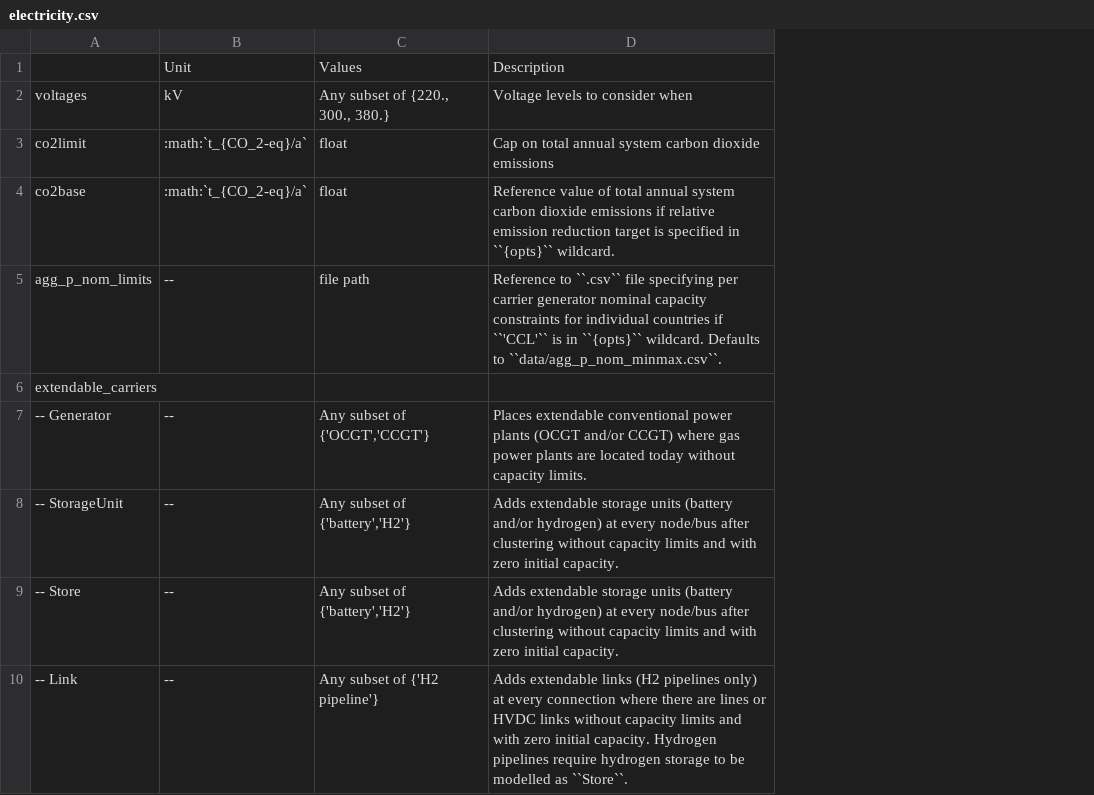
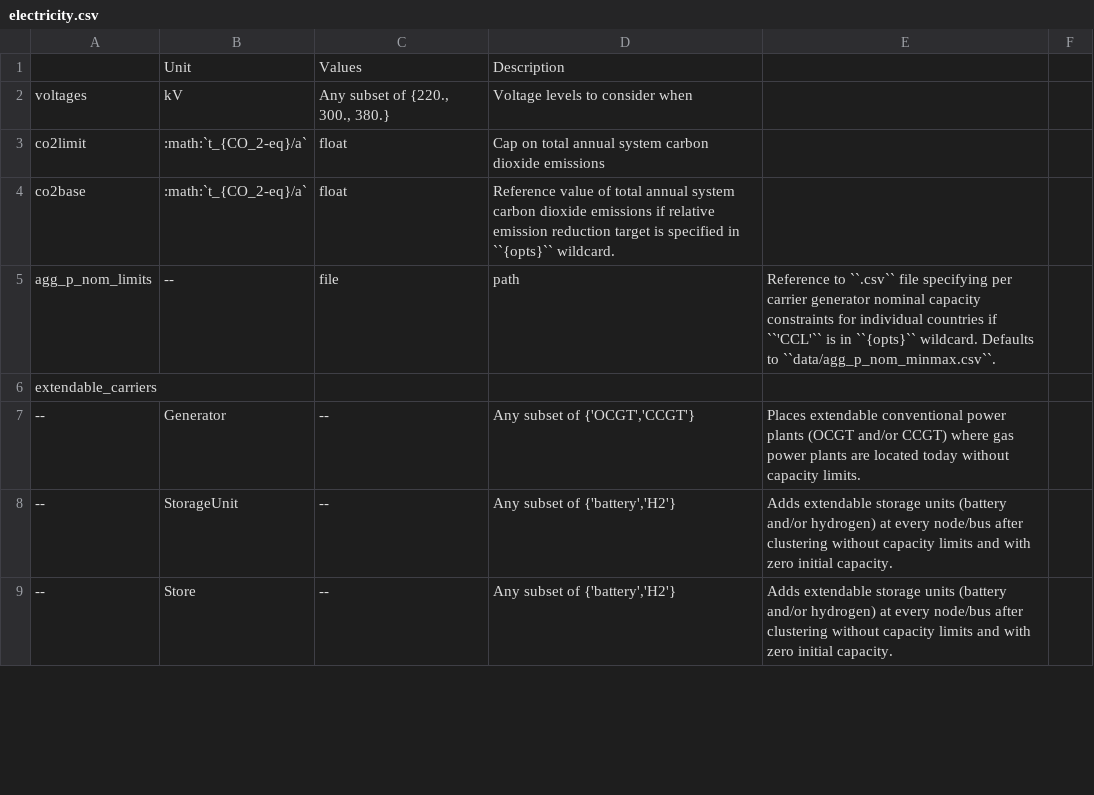
Before and after one commit to AbiAfthab/pypsa-eurelectric, a CSV file: doc/configtables/electricity.csv, drawn as a sheet; only a part is shown; removed rows and columns are numbered as before the commit, all else as after; the diff covers the shown part only; the diff names each change by its address in the sheet, - before the commit and + after, or states it on an @@ line.

Commit message:
Opsd renewable ppls (#212)
* fix clustering of offwind-ac and offwind-dc in sites option

* add release nodes

* attach renewable assets by location (lat and lon) from OPSD register to network

* adapt default config to changes

* undo changes from a differen PR in cluster_network.py

* undo changes from a different PR, add release notes for this PR

* correct release notes

* add comments for relevant settings in add_electricity.py

* adjust configtable for electricity to OPSD renewable option and add estimate_renewable_capacities_from_capacitiy_stats

* reset cluster_network to HEAD

* add_electricity: Capacity is float

* config: add GB to OPSD_VRE_countries

* review and modify implementation

* update release notes

* Update envs/environment.yaml

Co-authored-by: Fabian Neumann <fabian.neumann@outlook.de>

Co-authored-by: martha.frysztacki <eb5194@iai-esm003.iai.kit.edu>
Co-authored-by: eb5194 <martha.frysztacki@kit.edu>
Co-authored-by: Fabian Neumann <fabian.neumann@outlook.de>

```diff
--- a/doc/configtables/electricity.csv
+++ b/doc/configtables/electricity.csv
+column D, rows 1-5: Description | Voltage levels to consider when | Cap on total annual system carbon dioxide emissions | Reference value of total annual system carbon dioxide emissions if relative emission reduction target is specified in ``{opts}`` wildcard. | path
+column F, empty
-E1: Description
+E1: (empty)
-E2: Voltage levels to consider when
+E2: (empty)
-E3: Cap on total annual system carbon dioxide emissions
+E3: (empty)
-E4: Reference value of total annual system carbon dioxide emissions if relative emission reduction target is specified in ``{opts}`` wildcard.
+E4: (empty)
-C5: file path
+C5: file
-row 7: -- Generator | -- | Any subset of {'OCGT','CCGT'} | Places extendable conventional power plants (OCGT and/or CCGT) where gas power plants are located today without capacity limits.
-row 8: -- StorageUnit | -- | Any subset of {'battery','H2'} | Adds extendable storage units (battery and/or hydrogen) at every node/bus after clustering without capacity limits and with zero initial capacity.
-row 9: -- Store | -- | Any subset of {'battery','H2'} | Adds extendable storage units (battery and/or hydrogen) at every node/bus after clustering without capacity limits and with zero initial capacity.
-row 10: -- Link | -- | Any subset of {'H2 pipeline'} | Adds extendable links (H2 pipelines only) at every connection where there are lines or HVDC links without capacity limits and with zero initial capacity. Hydrogen pipelines require hydrogen storage to be modelled as ``Store``.
+row 7: -- | Generator | -- | Any subset of {'OCGT','CCGT'} | Places extendable conventional power plants (OCGT and/or CCGT) where gas power plants are located today without capacity limits.
+row 8: -- | StorageUnit | -- | Any subset of {'battery','H2'} | Adds extendable storage units (battery and/or hydrogen) at every node/bus after clustering without capacity limits and with zero initial capacity.
+row 9: -- | Store | -- | Any subset of {'battery','H2'} | Adds extendable storage units (battery and/or hydrogen) at every node/bus after clustering without capacity limits and with zero initial capacity.
```
Also changed, not shown: 7 added rows, 2 removed rows and 3 edited cells elsewhere in this file, 4 other files.
